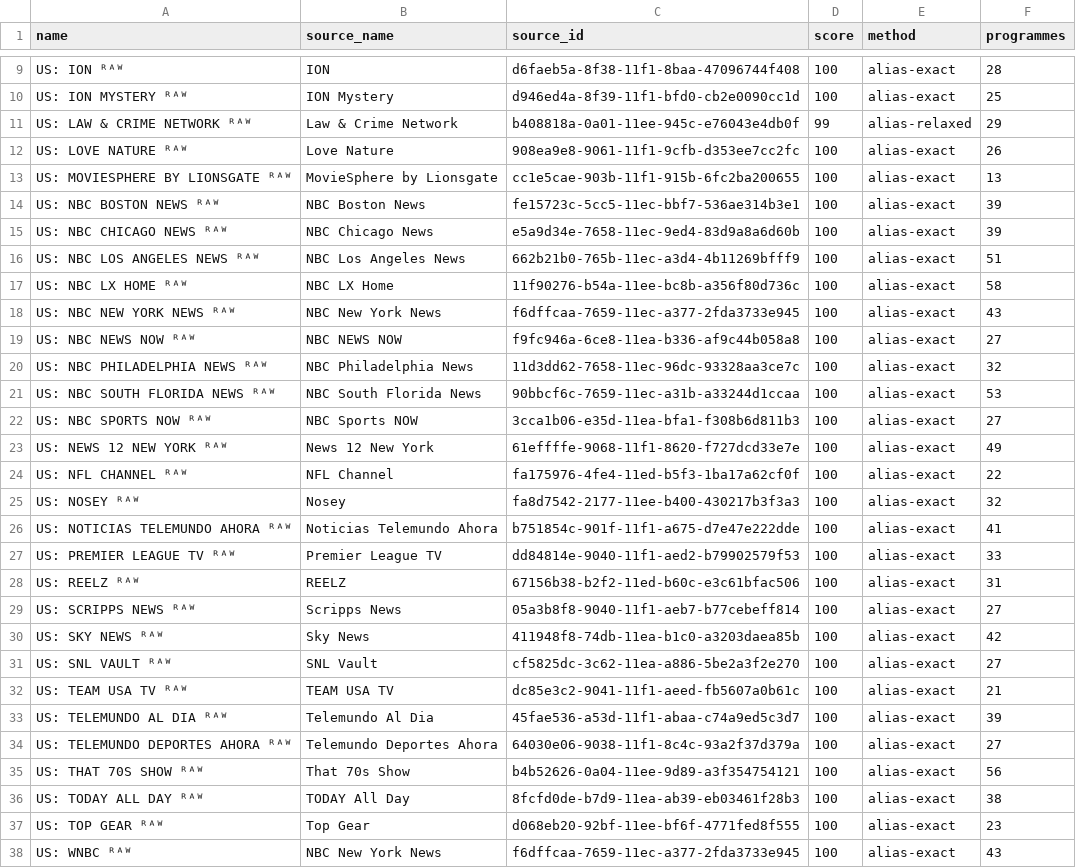
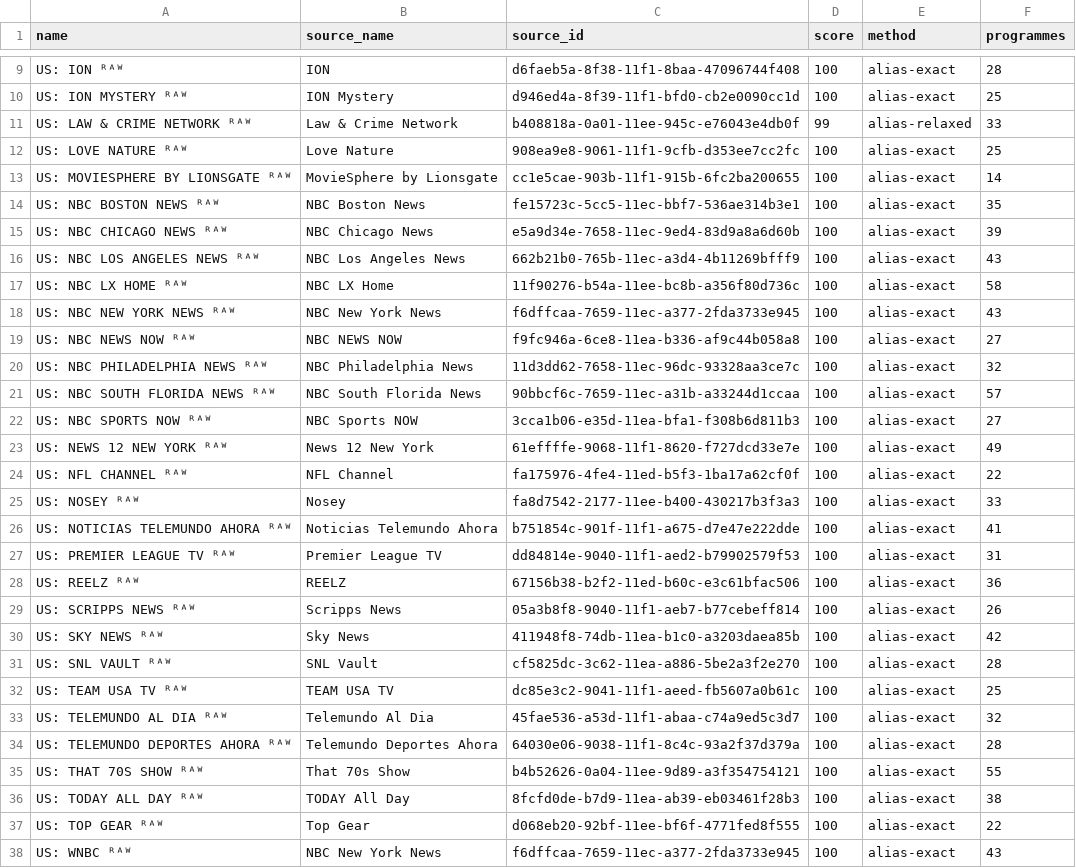
Before and after one commit to theuauchessclub/uau-backend, a CSV file: peacock-raw-epg/match-report.csv, drawn as a sheet; only a part is shown, gaps mark what is left out.

```diff
--- a/peacock-raw-epg/match-report.csv
+++ b/peacock-raw-epg/match-report.csv
@@ -10,8 +10,8 @@ US: ION ᴿᴬᵂ,ION,d6faeb5a-8f38-11f1-8baa-47096744f408,100,alias-exact,28
 US: ION MYSTERY ᴿᴬᵂ,ION Mystery,d946ed4a-8f39-11f1-bfd0-cb2e0090cc1d,100,alias-exact,25
-US: LAW & CRIME NETWORK ᴿᴬᵂ,Law & Crime Network,b408818a-0a01-11ee-945c-e76043e4db0f,99,alias-relaxed,29
-US: LOVE NATURE ᴿᴬᵂ,Love Nature,908ea9e8-9061-11f1-9cfb-d353ee7cc2fc,100,alias-exact,26
-US: MOVIESPHERE BY LIONSGATE ᴿᴬᵂ,MovieSphere by Lionsgate,cc1e5cae-903b-11f1-915b-6fc2ba200655,100,alias-exact,13
-US: NBC BOSTON NEWS ᴿᴬᵂ,NBC Boston News,fe15723c-5cc5-11ec-bbf7-536ae314b3e1,100,alias-exact,39
+US: LAW & CRIME NETWORK ᴿᴬᵂ,Law & Crime Network,b408818a-0a01-11ee-945c-e76043e4db0f,99,alias-relaxed,33
+US: LOVE NATURE ᴿᴬᵂ,Love Nature,908ea9e8-9061-11f1-9cfb-d353ee7cc2fc,100,alias-exact,25
+US: MOVIESPHERE BY LIONSGATE ᴿᴬᵂ,MovieSphere by Lionsgate,cc1e5cae-903b-11f1-915b-6fc2ba200655,100,alias-exact,14
+US: NBC BOSTON NEWS ᴿᴬᵂ,NBC Boston News,fe15723c-5cc5-11ec-bbf7-536ae314b3e1,100,alias-exact,35
 US: NBC CHICAGO NEWS ᴿᴬᵂ,NBC Chicago News,e5a9d34e-7658-11ec-9ed4-83d9a8a6d60b,100,alias-exact,39
-US: NBC LOS ANGELES NEWS ᴿᴬᵂ,NBC Los Angeles News,662b21b0-765b-11ec-a3d4-4b11269bfff9,100,alias-exact,51
+US: NBC LOS ANGELES NEWS ᴿᴬᵂ,NBC Los Angeles News,662b21b0-765b-11ec-a3d4-4b11269bfff9,100,alias-exact,43
 US: NBC LX HOME ᴿᴬᵂ,NBC LX Home,11f90276-b54a-11ee-bc8b-a356f80d736c,100,alias-exact,58
@@ -20,3 +20,3 @@ US: NBC NEWS NOW ᴿᴬᵂ,NBC NEWS NOW,f9fc946a-6ce8-11ea-b336-af9c44b058a8,100
 US: NBC PHILADELPHIA NEWS ᴿᴬᵂ,NBC Philadelphia News,11d3dd62-7658-11ec-96dc-93328aa3ce7c,100,alias-exact,32
-US: NBC SOUTH FLORIDA NEWS ᴿᴬᵂ,NBC South Florida News,90bbcf6c-7659-11ec-a31b-a33244d1ccaa,100,alias-exact,53
+US: NBC SOUTH FLORIDA NEWS ᴿᴬᵂ,NBC South Florida News,90bbcf6c-7659-11ec-a31b-a33244d1ccaa,100,alias-exact,57
 US: NBC SPORTS NOW ᴿᴬᵂ,NBC Sports NOW,3cca1b06-e35d-11ea-bfa1-f308b6d811b3,100,alias-exact,27
@@ -24,15 +24,15 @@ US: NEWS 12 NEW YORK ᴿᴬᵂ,News 12 New York,61effffe-9068-11f1-8620-f727dcd3
 US: NFL CHANNEL ᴿᴬᵂ,NFL Channel,fa175976-4fe4-11ed-b5f3-1ba17a62cf0f,100,alias-exact,22
-US: NOSEY ᴿᴬᵂ,Nosey,fa8d7542-2177-11ee-b400-430217b3f3a3,100,alias-exact,32
+US: NOSEY ᴿᴬᵂ,Nosey,fa8d7542-2177-11ee-b400-430217b3f3a3,100,alias-exact,33
 US: NOTICIAS TELEMUNDO AHORA ᴿᴬᵂ,Noticias Telemundo Ahora,b751854c-901f-11f1-a675-d7e47e222dde,100,alias-exact,41
-US: PREMIER LEAGUE TV ᴿᴬᵂ,Premier League TV,dd84814e-9040-11f1-aed2-b79902579f53,100,alias-exact,33
-US: REELZ ᴿᴬᵂ,REELZ,67156b38-b2f2-11ed-b60c-e3c61bfac506,100,alias-exact,31
-US: SCRIPPS NEWS ᴿᴬᵂ,Scripps News,05a3b8f8-9040-11f1-aeb7-b77cebeff814,100,alias-exact,27
+US: PREMIER LEAGUE TV ᴿᴬᵂ,Premier League TV,dd84814e-9040-11f1-aed2-b79902579f53,100,alias-exact,31
+US: REELZ ᴿᴬᵂ,REELZ,67156b38-b2f2-11ed-b60c-e3c61bfac506,100,alias-exact,36
+US: SCRIPPS NEWS ᴿᴬᵂ,Scripps News,05a3b8f8-9040-11f1-aeb7-b77cebeff814,100,alias-exact,26
 US: SKY NEWS ᴿᴬᵂ,Sky News,411948f8-74db-11ea-b1c0-a3203daea85b,100,alias-exact,42
-US: SNL VAULT ᴿᴬᵂ,SNL Vault,cf5825dc-3c62-11ea-a886-5be2a3f2e270,100,alias-exact,27
-US: TEAM USA TV ᴿᴬᵂ,TEAM USA TV,dc85e3c2-9041-11f1-aeed-fb5607a0b61c,100,alias-exact,21
-US: TELEMUNDO AL DIA ᴿᴬᵂ,Telemundo Al Dia,45fae536-a53d-11f1-abaa-c74a9ed5c3d7,100,alias-exact,39
-US: TELEMUNDO DEPORTES AHORA ᴿᴬᵂ,Telemundo Deportes Ahora,64030e06-9038-11f1-8c4c-93a2f37d379a,100,alias-exact,27
-US: THAT 70S SHOW ᴿᴬᵂ,That 70s Show,b4b52626-0a04-11ee-9d89-a3f354754121,100,alias-exact,56
+US: SNL VAULT ᴿᴬᵂ,SNL Vault,cf5825dc-3c62-11ea-a886-5be2a3f2e270,100,alias-exact,28
+US: TEAM USA TV ᴿᴬᵂ,TEAM USA TV,dc85e3c2-9041-11f1-aeed-fb5607a0b61c,100,alias-exact,25
+US: TELEMUNDO AL DIA ᴿᴬᵂ,Telemundo Al Dia,45fae536-a53d-11f1-abaa-c74a9ed5c3d7,100,alias-exact,32
+US: TELEMUNDO DEPORTES AHORA ᴿᴬᵂ,Telemundo Deportes Ahora,64030e06-9038-11f1-8c4c-93a2f37d379a,100,alias-exact,28
+US: THAT 70S SHOW ᴿᴬᵂ,That 70s Show,b4b52626-0a04-11ee-9d89-a3f354754121,100,alias-exact,55
 US: TODAY ALL DAY ᴿᴬᵂ,TODAY All Day,8fcfd0de-b7d9-11ea-ab39-eb03461f28b3,100,alias-exact,38
-US: TOP GEAR ᴿᴬᵂ,Top Gear,d068eb20-92bf-11ee-bf6f-4771fed8f555,100,alias-exact,23
+US: TOP GEAR ᴿᴬᵂ,Top Gear,d068eb20-92bf-11ee-bf6f-4771fed8f555,100,alias-exact,22
 US: WNBC ᴿᴬᵂ,NBC New York News,f6dffcaa-7659-11ec-a377-2fda3733e945,100,alias-exact,43
```
Also changed, not shown: 2 other files.
